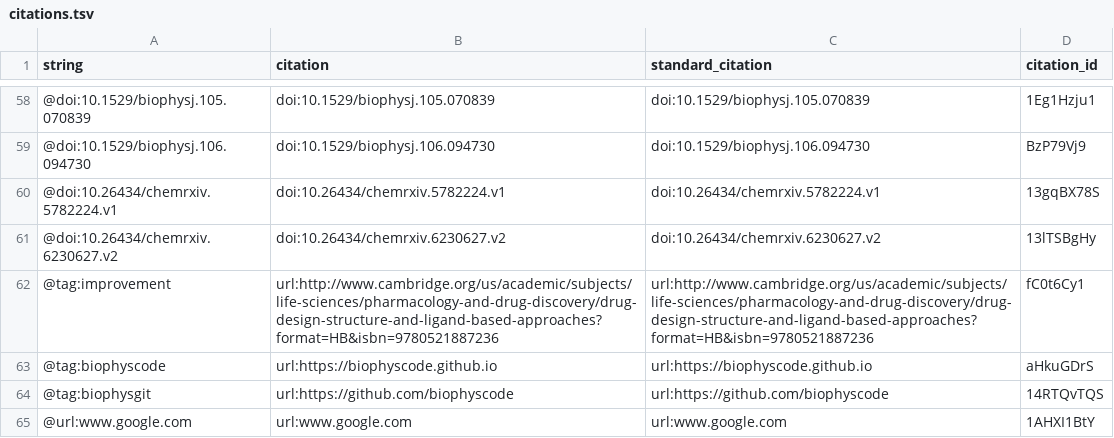
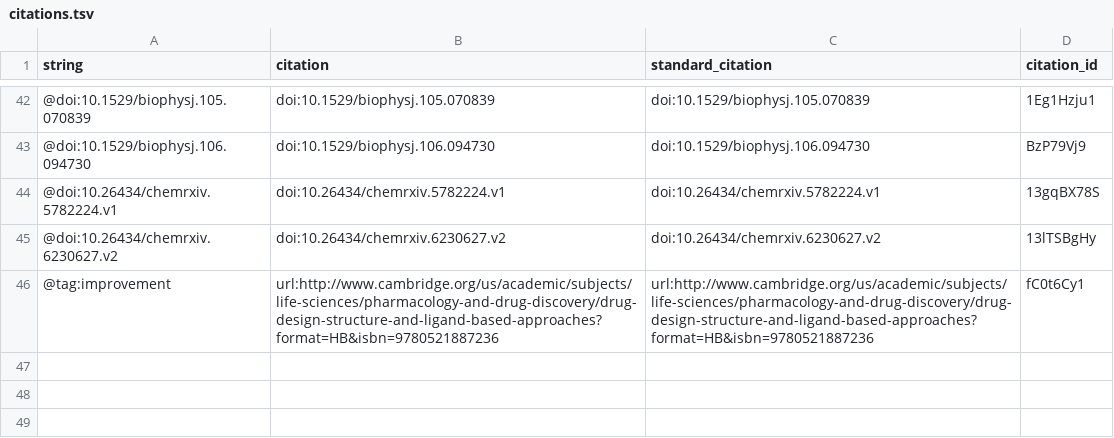
Before and after one commit to slochower/scaling-octo-garbanzo, a TSV file: diff/output/citations.tsv, drawn as a sheet; only a part is shown, gaps mark what is left out; removed rows and columns are numbered as before the commit, all else as after; the diff covers the shown part only; the diff names each change by its address in the sheet, - before the commit and + after, or states it on an @@ line.

```diff
--- a/diff/output/citations.tsv
+++ b/diff/output/citations.tsv
-row 63: @tag:biophyscode | url:https://biophyscode.github.io | url:https://biophyscode.github.io | aHkuGDrS
-row 64: @tag:biophysgit | url:https://github.com/biophyscode | url:https://github.com/biophyscode | 14RTQvTQS
-row 65: @url:www.google.com | url:www.google.com | url:www.google.com | 1AHXI1BtY
```
Also changed, not shown: 13 added rows and 29 removed rows elsewhere in this file, 46 other files.
